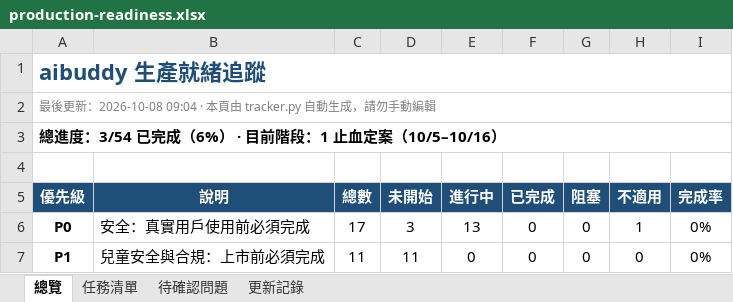
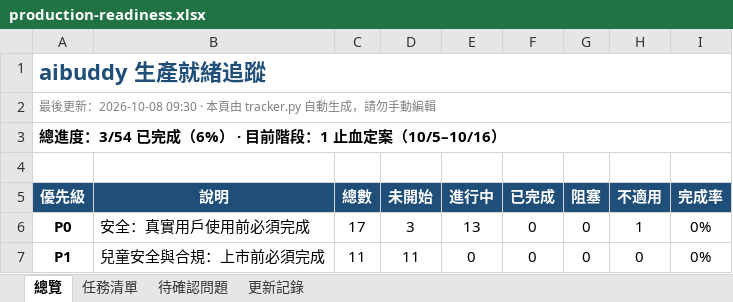
Before and after one commit to jackylee-cpu/ElatoAI, an Excel workbook: docs/production-readiness.xlsx, sheet 總覽, drawn as a sheet; only a part is shown; values as stored, in another font and other column widths than the file's, no borders; conditional formats not drawn; the diff covers the shown part only; the diff names each change by its address in the sheet, - before the commit and + after, or states it on an @@ line.

```diff
--- a/docs/production-readiness.xlsx (sheet 總覽)
+++ b/docs/production-readiness.xlsx (sheet 總覽)
-A2: …更新：2026-10-08 09:04 · 本頁由…
+A2: …更新：2026-10-08 09:30 · 本頁由…
```
Also changed, not shown: 1 edited cell elsewhere in this sheet, sheet 更新記錄, sheet 任務清單.
